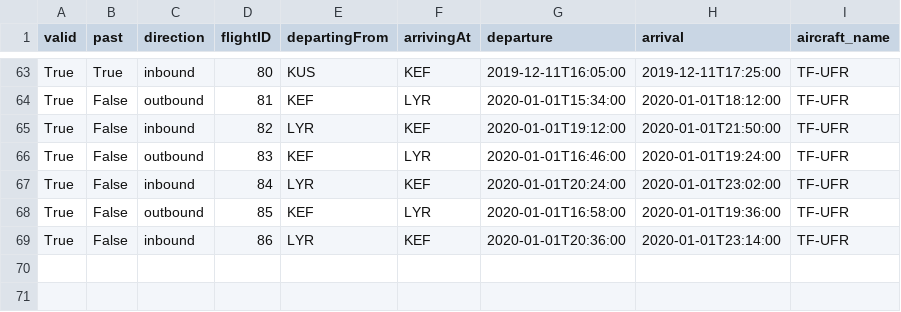
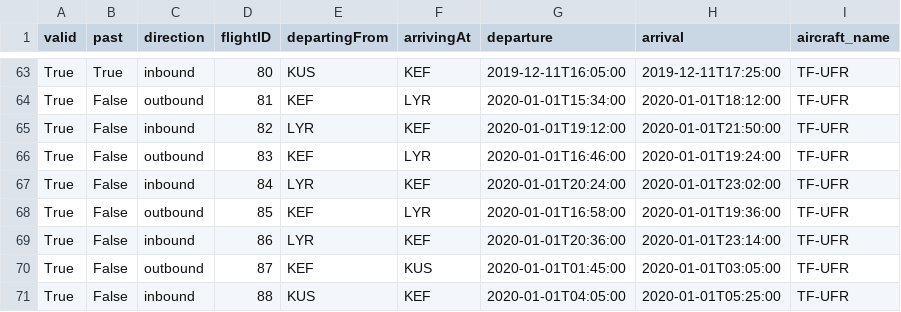
Before and after one commit to eidur84/NaN_air, a CSV file: NAMS/database/csv_files/RoundTrips.csv, drawn as a sheet; only a part is shown, gaps mark what is left out.

```diff
--- a/NAMS/database/csv_files/RoundTrips.csv
+++ b/NAMS/database/csv_files/RoundTrips.csv
@@ -69 +69,3 @@ True,False,outbound,85,KEF,LYR,2020-01-01T16:58:00,2020-01-01T19:36:00,TF-UFR
 True,False,inbound,86,LYR,KEF,2020-01-01T20:36:00,2020-01-01T23:14:00,TF-UFR
+True,False,outbound,87,KEF,KUS,2020-01-01T01:45:00,2020-01-01T03:05:00,TF-UFR
+True,False,inbound,88,KUS,KEF,2020-01-01T04:05:00,2020-01-01T05:25:00,TF-UFR
```
Also changed, not shown: NAMS/database/csv_files/Crew.csv, NAMS/database/csv_files/backups/RoundTrips.csv, 5 other files.
